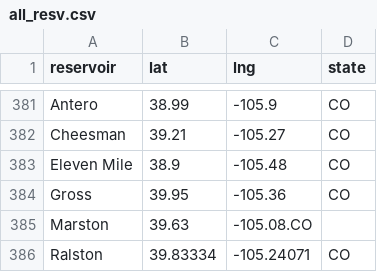
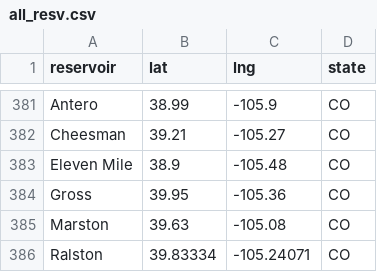
Before and after one commit to lfarrell/Western-Water, a CSV file: station_data/all_resv.csv, drawn as a sheet; only a part is shown, gaps mark what is left out.

```diff
--- a/station_data/all_resv.csv
+++ b/station_data/all_resv.csv
@@ -384,3 +384,3 @@ Cheesman,39.21,-105.27,CO
 Gross,39.95,-105.36,CO
-Marston,39.63,-105.08.CO
+Marston,39.63,-105.08,CO
 Ralston,39.83334,-105.24071,CO
```
Also changed, not shown: station_data/co.csv.
